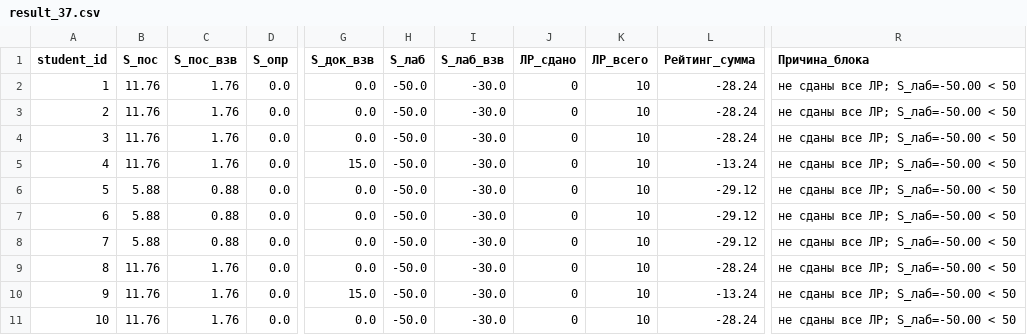
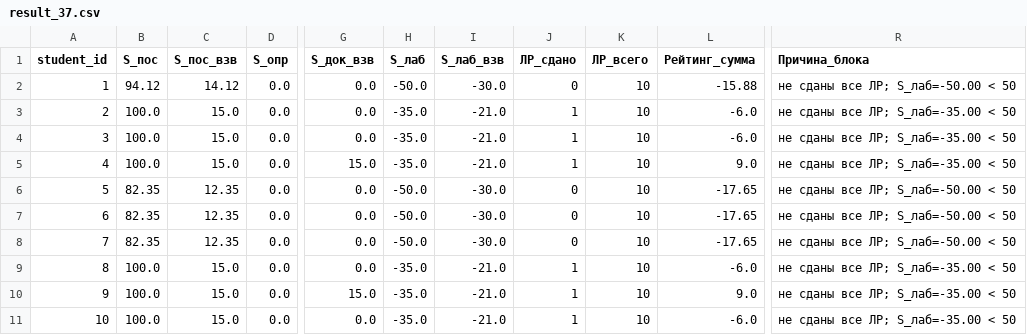
Before and after one commit to askras/dsa2025, a CSV file: brs/result_37.csv, drawn as a sheet; only a part is shown, gaps mark what is left out; the diff names each change by its address in the sheet, - before the commit and + after, or states it on an @@ line.

```diff
--- a/brs/result_37.csv
+++ b/brs/result_37.csv
-B2 (S_пос): 11.76
+B2 (S_пос): 94.12
-C2 (S_пос_взв): 1.76
+C2 (S_пос_взв): 14.12
-L2 (Рейтинг_сумма): -28.24
+L2 (Рейтинг_сумма): -15.88
-B3:B5 (S_пос): 11.76
+B3:B5 (S_пос): 100.0
-C3:C5 (S_пос_взв): 1.76
+C3:C5 (S_пос_взв): 15.0
-H3:H5 (S_лаб): -50.0
+H3:H5 (S_лаб): -35.0
-I3:I5 (S_лаб_взв): -30.0
+I3:I5 (S_лаб_взв): -21.0
-J3:J5 (ЛР_сдано): 0
+J3:J5 (ЛР_сдано): 1
-L3:L4 (Рейтинг_сумма): -28.24
+L3:L4 (Рейтинг_сумма): -6.0
-R3:R5 (Причина_блока): не сданы все ЛР; S_лаб=-50.00 < 50
+R3:R5 (Причина_блока): не сданы все ЛР; S_лаб=-35.00 < 50
-L5 (Рейтинг_сумма): -13.24
+L5 (Рейтинг_сумма): 9.0
-B6:B8 (S_пос): 5.88
+B6:B8 (S_пос): 82.35
-C6:C8 (S_пос_взв): 0.88
+C6:C8 (S_пос_взв): 12.35
-L6:L8 (Рейтинг_сумма): -29.12
+L6:L8 (Рейтинг_сумма): -17.65
-B9:B11 (S_пос): 11.76
+B9:B11 (S_пос): 100.0
-C9:C11 (S_пос_взв): 1.76
+C9:C11 (S_пос_взв): 15.0
-H9:H11 (S_лаб): -50.0
+H9:H11 (S_лаб): -35.0
-I9:I11 (S_лаб_взв): -30.0
+I9:I11 (S_лаб_взв): -21.0
-J9:J11 (ЛР_сдано): 0
+J9:J11 (ЛР_сдано): 1
-L9 (Рейтинг_сумма): -28.24
+L9 (Рейтинг_сумма): -6.0
-R9:R11 (Причина_блока): не сданы все ЛР; S_лаб=-50.00 < 50
+R9:R11 (Причина_блока): не сданы все ЛР; S_лаб=-35.00 < 50
-L10 (Рейтинг_сумма): -13.24
+L10 (Рейтинг_сумма): 9.0
-L11 (Рейтинг_сумма): -28.24
+L11 (Рейтинг_сумма): -6.0
```
Also changed, not shown: brs/students_37.csv.
